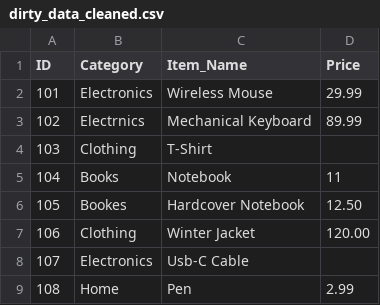
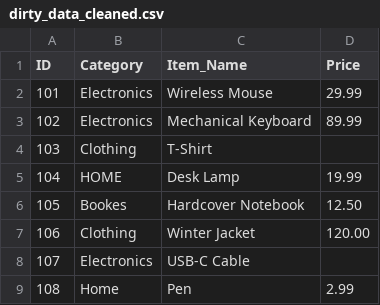
Before and after one commit to AabidhJaufer/data-ci-demo, a CSV file: data/dirty_data_cleaned.csv, drawn as a sheet.

```diff
--- a/data/dirty_data_cleaned.csv
+++ b/data/dirty_data_cleaned.csv
@@ -2,8 +2,8 @@ ID,Category,Item_Name,Price
 101,Electronics,Wireless Mouse,29.99
-102,Electrnics,Mechanical Keyboard,89.99
+102,Electronics,Mechanical Keyboard,89.99
 103,Clothing,T-Shirt,
-104, Books, Notebook, 11
+104,HOME,Desk Lamp,19.99
 105,Bookes,Hardcover Notebook,12.50
 106,Clothing,Winter Jacket,120.00
-107,Electronics,Usb-C Cable,
+107,Electronics,USB-C Cable,
 108,Home,Pen,2.99
```
